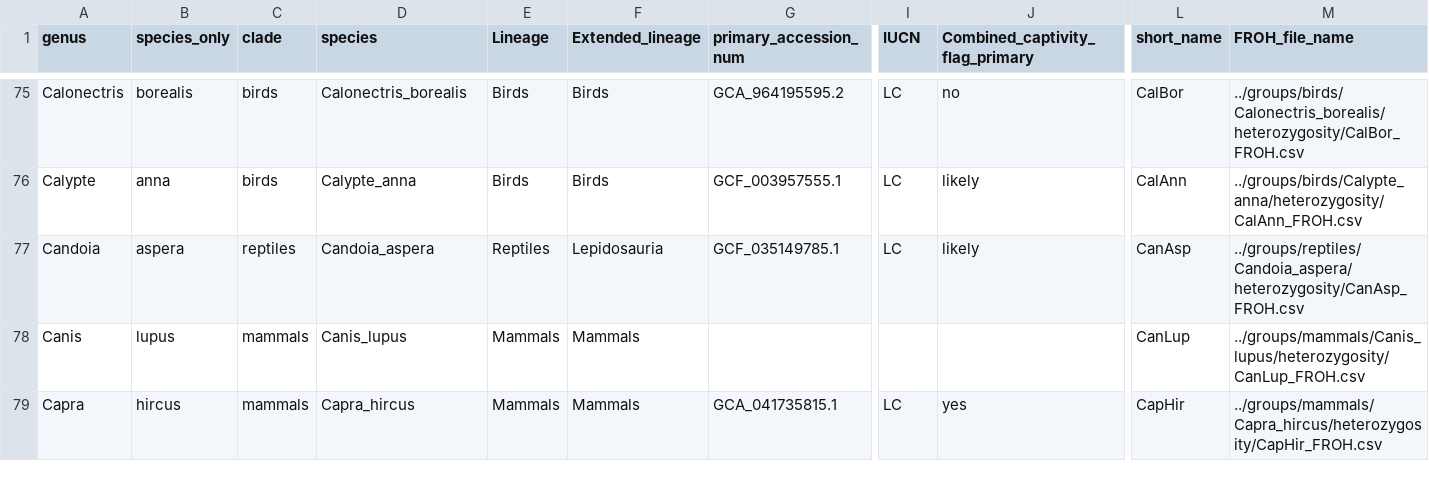
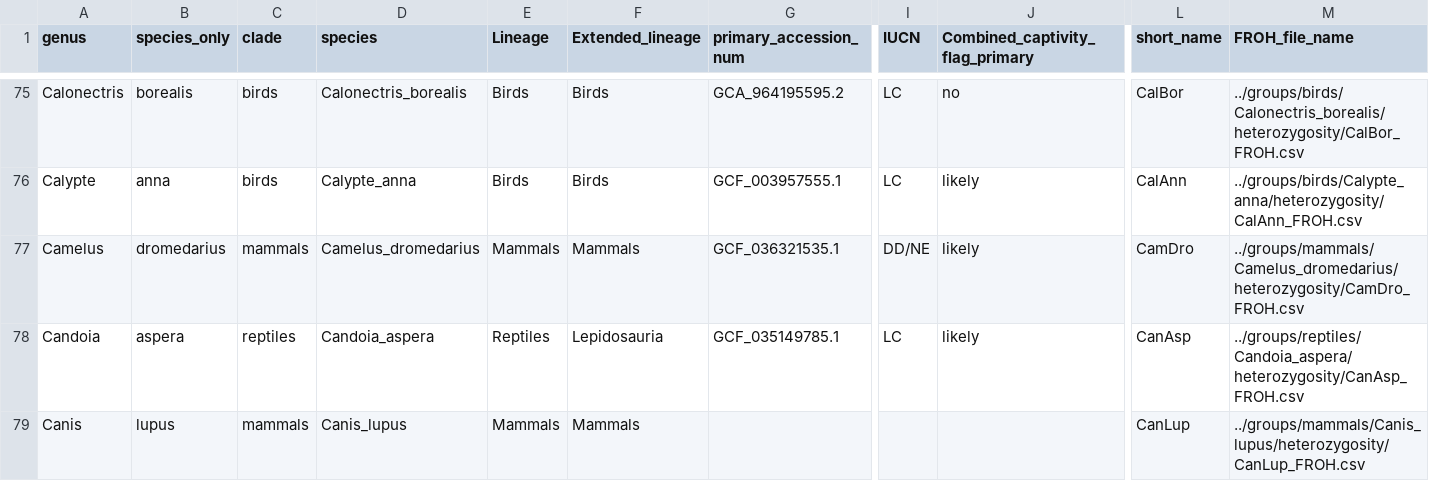
Before and after one commit to alwaysamanda/VGP_Phase1_Heterozygosity_FROH_analysis, a CSV file: Supplementary_Tables/20260622_Supplementary_Data_FROH_Het.csv, drawn as a sheet; only a part is shown, gaps mark what is left out; the shorter side is filled out with more unchanged rows; rows hold the shown columns only; the diff names each change by its address in the sheet, - before the commit and + after, or states it on an @@ line.

```diff
--- a/Supplementary_Tables/20260622_Supplementary_Data_FROH_Het.csv
+++ b/Supplementary_Tables/20260622_Supplementary_Data_FROH_Het.csv
+row 77: Camelus | dromedarius | mammals | Camelus_dromedarius | Mammals | Mammals | GCF_036321535.1 | DD/NE | likely | CamDro | ../groups/mammals/Camelus_dromedarius/heterozygosity/CamDro_FROH.csv
```
Also changed, not shown: Supplementary_Tables/20260601_Species_removed_from_data.csv, Supplementary_Tables/20260622_Species_removed_from_data.csv, 31 other files.
